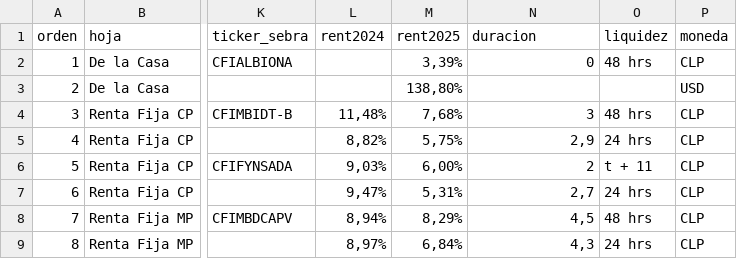
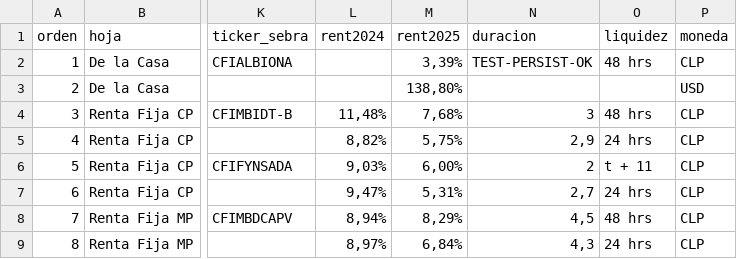
Before and after one commit to mariomezaqq/Pulso-VCC, a CSV file: data/fondos_curados.csv, drawn as a sheet; only a part is shown, gaps mark what is left out; the diff names each change by its address in the sheet, - before the commit and + after, or states it on an @@ line.

Commit message:
Panel admin: editar lista de fondos

```diff
--- a/data/fondos_curados.csv
+++ b/data/fondos_curados.csv
-N2 (duracion): 0
+N2 (duracion): TEST-PERSIST-OK
```
